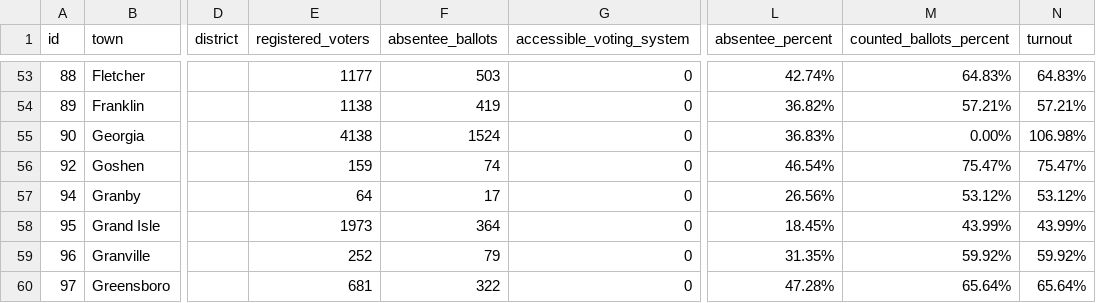
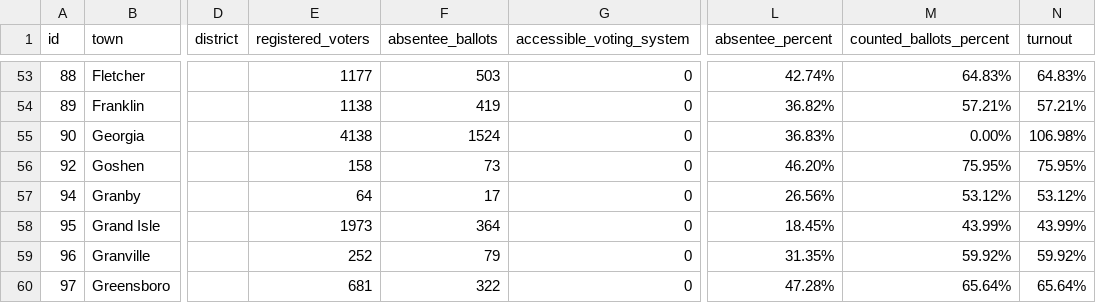
Before and after one commit to jackcary/data, a CSV file: turnout_general_2026.csv, drawn as a sheet; only a part is shown, gaps mark what is left out; the diff covers the shown part only; the diff names each change by its address in the sheet, - before the commit and + after, or states it on an @@ line.

```diff
--- a/turnout_general_2026.csv
+++ b/turnout_general_2026.csv
-E56 (registered_voters): 159
+E56 (registered_voters): 158
-F56 (absentee_ballots): 74
+F56 (absentee_ballots): 73
-L56 (absentee_percent): 46.54%
+L56 (absentee_percent): 46.20%
-M56 (counted_ballots_percent): 75.47%
+M56 (counted_ballots_percent): 75.95%
-N56 (turnout): 75.47%
+N56 (turnout): 75.95%
```
Also changed, not shown: 4 added rows and 7 edited cells elsewhere in this file.
